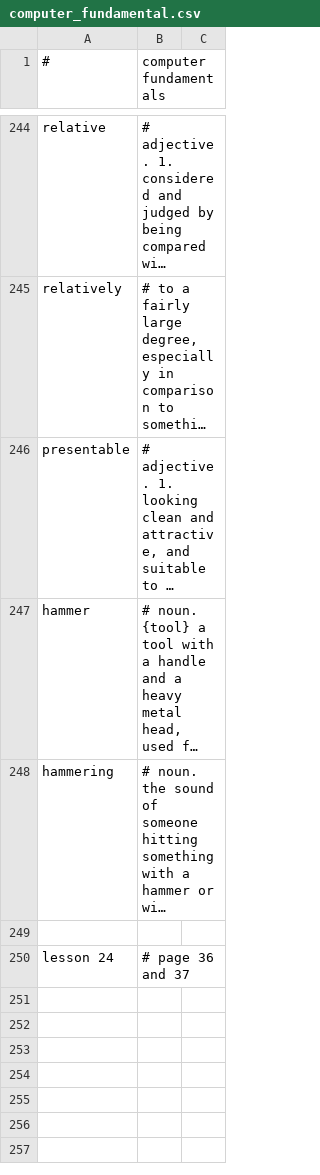
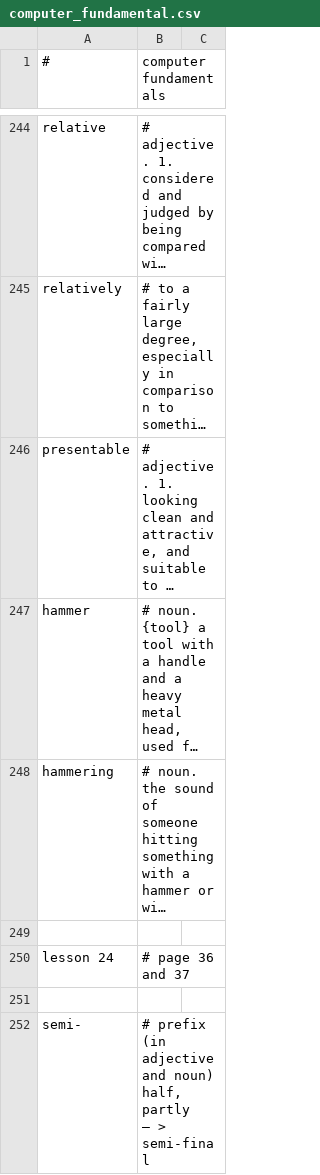
Before and after one commit to k-five/cf, a CSV file: computer_fundamental.csv, drawn as a sheet; only a part is shown, gaps mark what is left out; long unchanged cells end in …; ↵ is a line break in a cell; the diff covers the shown part only; the diff names each change by its address in the sheet, - before the commit and + after, or states it on an @@ line.

```diff
--- a/computer_fundamental.csv
+++ b/computer_fundamental.csv
+row 251: (empty)
+row 252: semi- | # prefix (in adjective and noun) half, partly ↵ – > semi-final
```
Also changed, not shown: 3 added rows elsewhere in this file, 2 other files.
